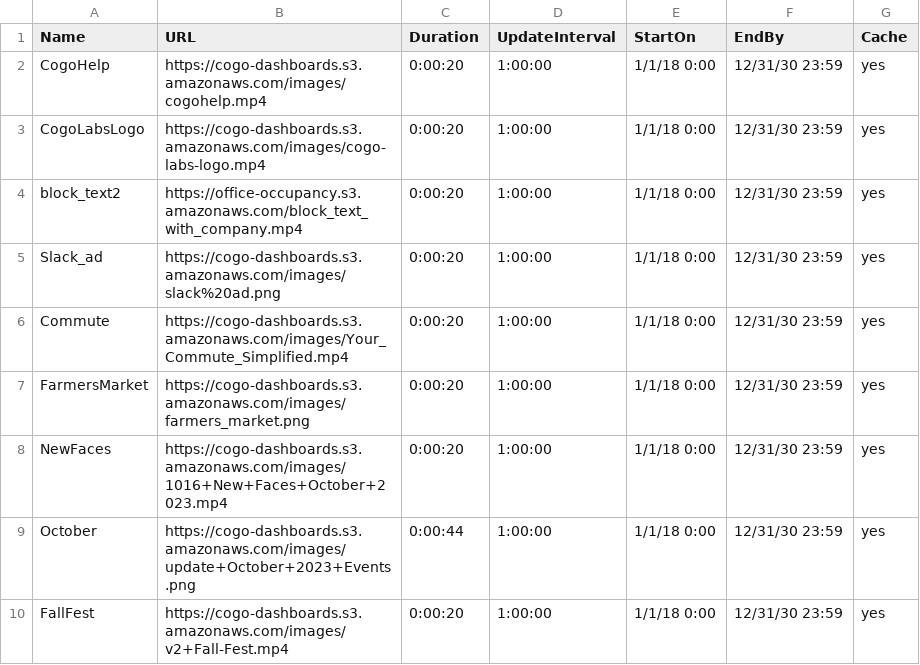
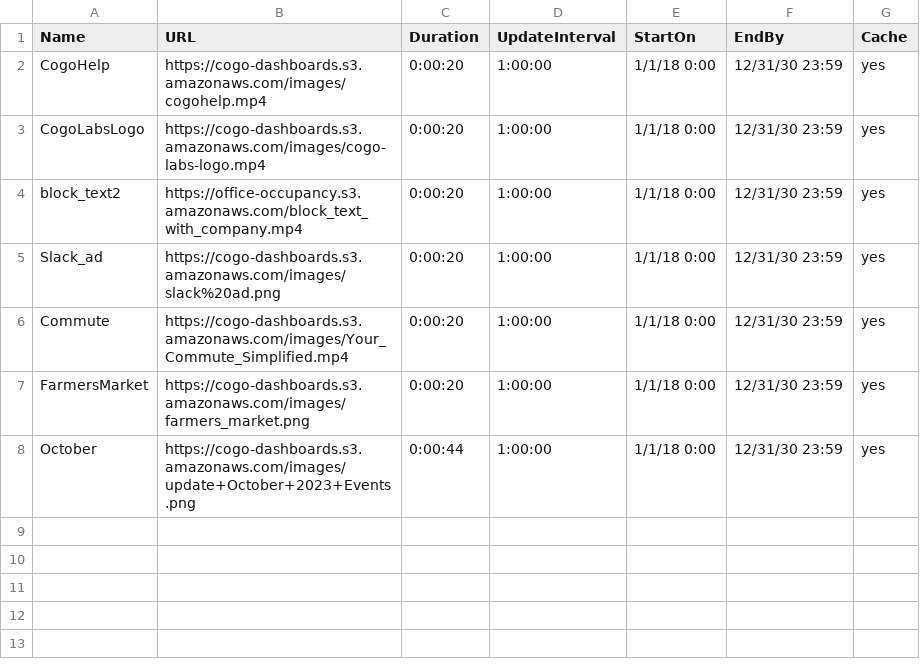
Before and after one commit to cogo-roadmaps/exhibits, a CSV file: csv/commonTV.csv, drawn as a sheet; the diff names each change by its address in the sheet, - before the commit and + after, or states it on an @@ line.

Commit message:
Update commonTV.csv

```diff
--- a/csv/commonTV.csv
+++ b/csv/commonTV.csv
-row 8: NewFaces | https://cogo-dashboards.s3.amazonaws.com/images/1016+New+Faces+October+2023.mp4 | 0:00:20 | 1:00:00 | 1/1/18 0:00 | 12/31/30 23:59 | yes
-row 10: FallFest | https://cogo-dashboards.s3.amazonaws.com/images/v2+Fall-Fest.mp4 | 0:00:20 | 1:00:00 | 1/1/18 0:00 | 12/31/30 23:59 | yes
```
